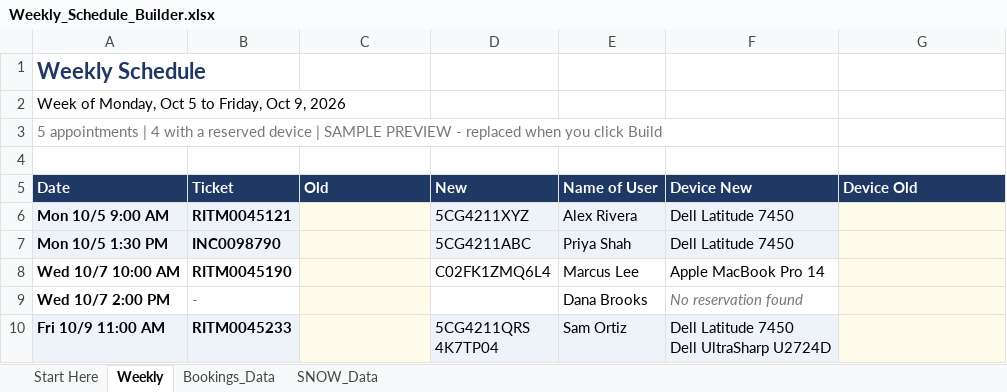
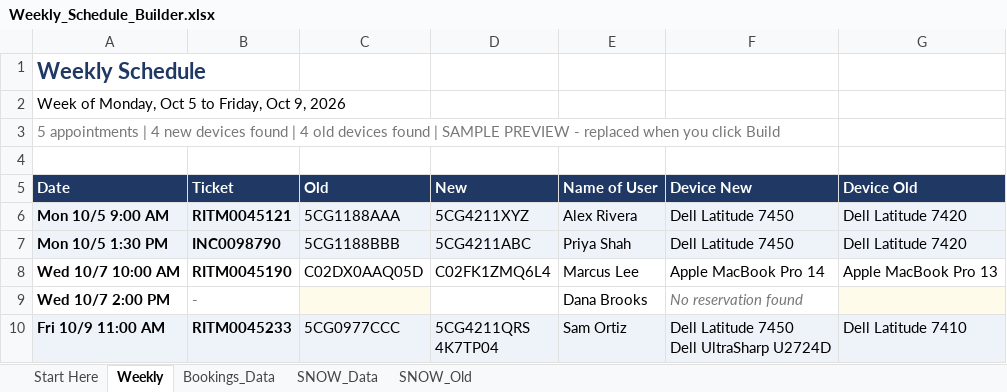
Before and after one commit to JmattQSA/booking-to-exel, an Excel workbook: Weekly_Schedule_Builder.xlsx, sheet Weekly, drawn as a sheet; values as stored, in another font and other column widths than the file's, no borders; the diff names each change by its address in the sheet, - before the commit and + after, or states it on an @@ line.

Commit message:
this is the 3 sheet update

```diff
--- a/Weekly_Schedule_Builder.xlsx (sheet Weekly)
+++ b/Weekly_Schedule_Builder.xlsx (sheet Weekly)
+sheet tab: SNOW_Old
-A3 (Date): …| 4 with a reserved device | SAMPLE…
+A3 (Date): …| 4 new devices found | 4 old devices found | SAMPLE…
-C6 (Old): (empty)
+C6 (Old): 5CG1188AAA
-G6:G7 (Device Old): (empty)
+G6:G7 (Device Old): Dell Latitude 7420
-C7 (Old): (empty)
+C7 (Old): 5CG1188BBB
-C8 (Old): (empty)
+C8 (Old): C02DX0AAQ05D
-C8 fill: #FFFBEB
+C8 fill: none
-G8 (Device Old): (empty)
+G8 (Device Old): Apple MacBook Pro 13
-G8 fill: #FFFBEB
+G8 fill: none
-C10 (Old): (empty)
+C10 (Old): 5CG0977CCC
-G10 (Device Old): (empty)
+G10 (Device Old): Dell Latitude 7410
```
Also changed, not shown: sheet Start Here.
